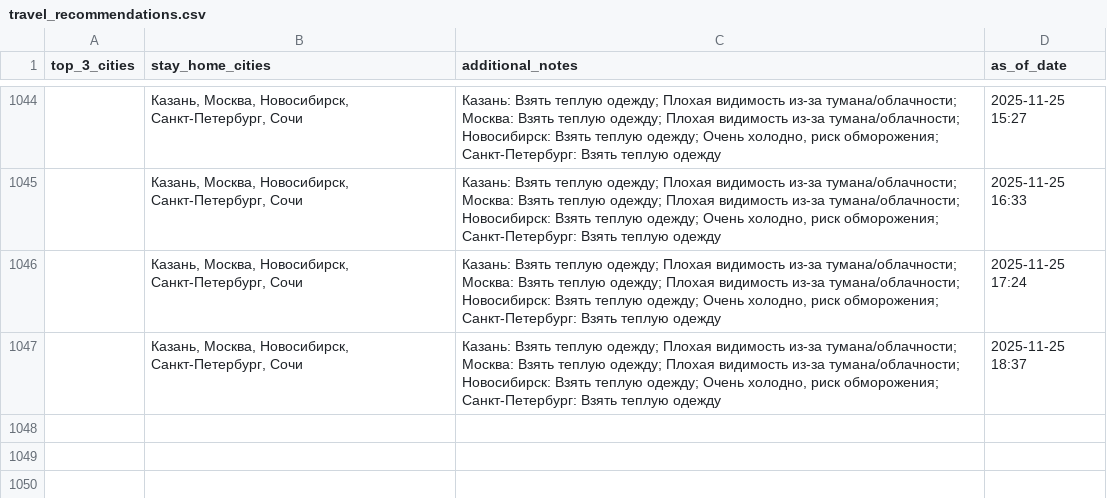
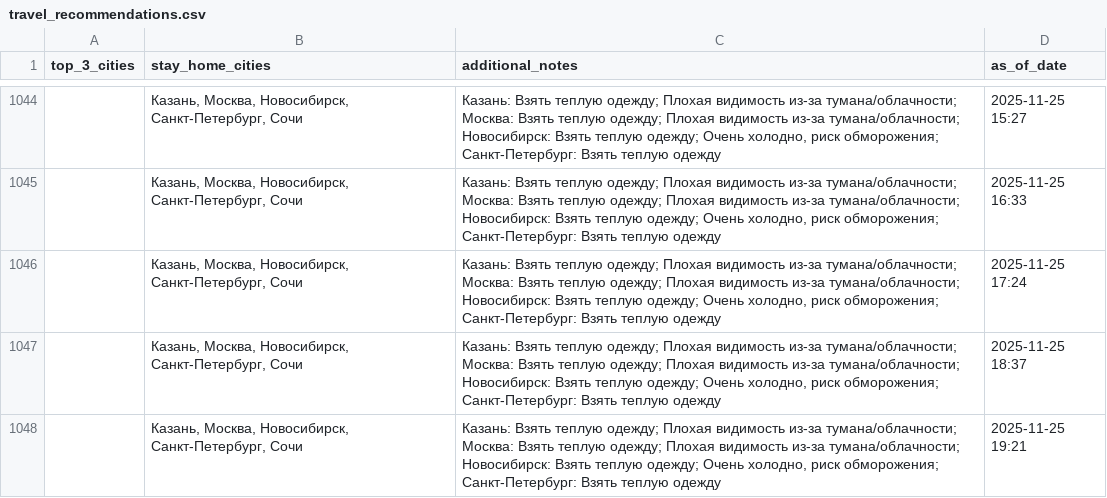
Before and after one commit to julia-JT/Weather_tourism_pipeline, a CSV file: data/aggregated/travel_recommendations.csv, drawn as a sheet; only a part is shown, gaps mark what is left out; the diff names each change by its address in the sheet, - before the commit and + after, or states it on an @@ line.

```diff
--- a/data/aggregated/travel_recommendations.csv
+++ b/data/aggregated/travel_recommendations.csv
+row 1048:  | Казань, Москва, Новосибирск, Санкт-Петербург, Сочи | Казань: Взять теплую одежду; Плохая видимость из-за тумана/облачности; Москва: Взять теплую одежду; Плохая видимость из-за тумана/облачности; Новосибирск: Взять теплую одежду; Очень холодно, риск обморожения; Санкт-Петербург: Взять теплую одежду | 2025-11-25 19:21
```
Also changed, not shown: data/aggregated/city_tourism_rating.csv, data/aggregated/federal_districts_summary.csv, 19 other files.
